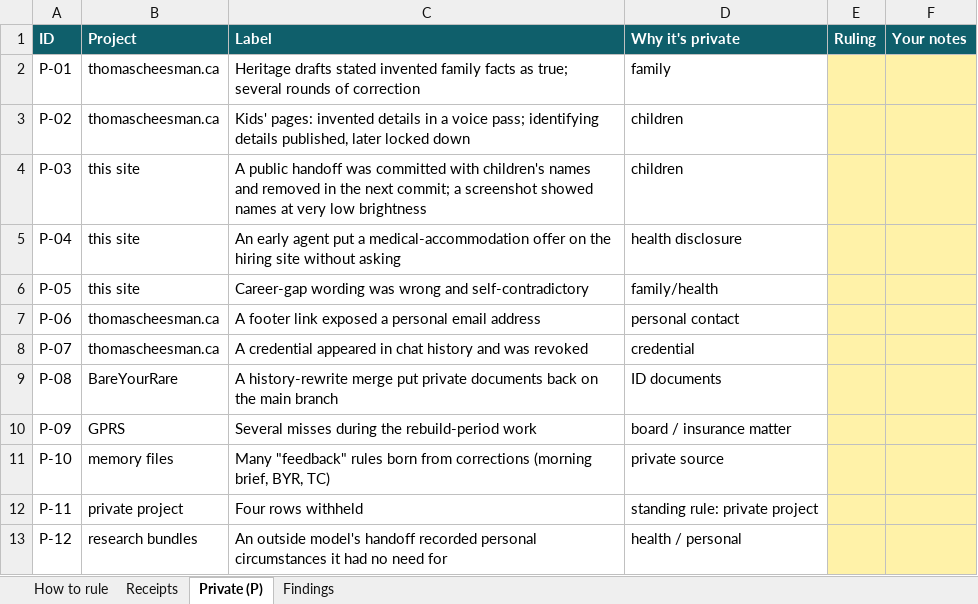
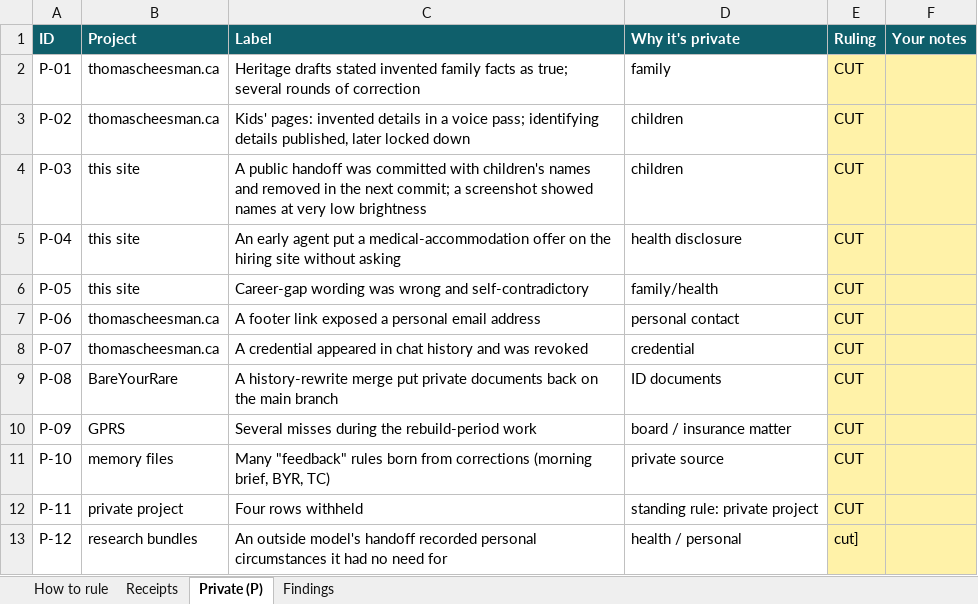
Before and after one commit to DriftingSplash9/tc-ventures-site, an Excel workbook: plans/receipts-001.xlsx, sheet Private (P), drawn as a sheet; values as stored, in another font and other column widths than the file's, no borders; the diff names each change by its address in the sheet, - before the commit and + after, or states it on an @@ line.

```diff
--- a/plans/receipts-001.xlsx (sheet Private (P))
+++ b/plans/receipts-001.xlsx (sheet Private (P))
-E2:E12 (Ruling): (empty)
+E2:E12 (Ruling): CUT
-E13 (Ruling): (empty)
+E13 (Ruling): cut]
```
Also changed, not shown: sheet Receipts, 4 other files.
